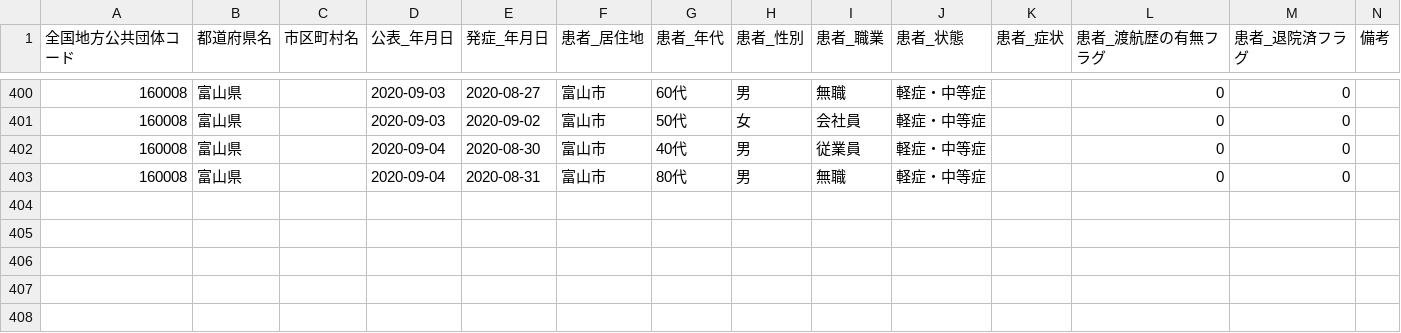
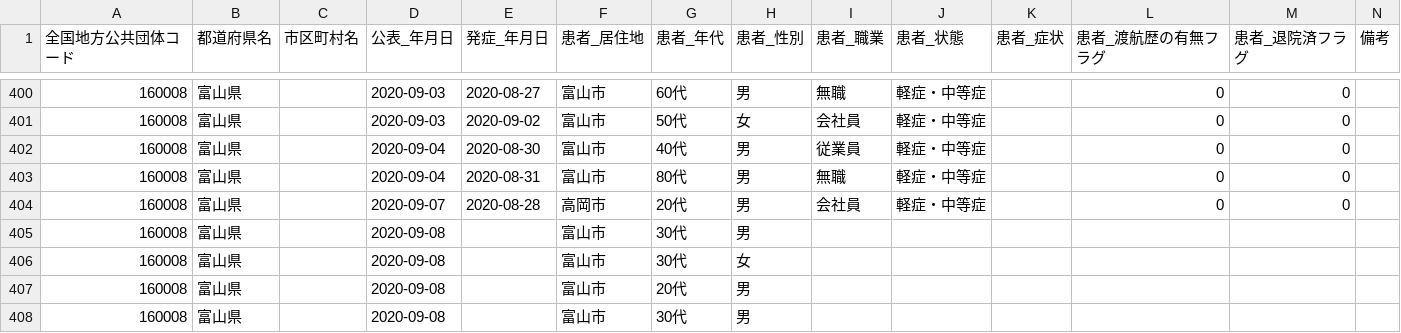
Before and after one commit to imabari/toyama-covid19, a CSV file: 160001_toyama_covid19_patients.csv, drawn as a sheet; only a part is shown, gaps mark what is left out.

```diff
--- a/160001_toyama_covid19_patients.csv
+++ b/160001_toyama_covid19_patients.csv
@@ -403 +403,6 @@
 160008,富山県,,2020-09-04,2020-08-31,富山市,80代,男,無職,軽症・中等症,,0,0,
+160008,富山県,,2020-09-07,2020-08-28,高岡市,20代,男,会社員,軽症・中等症,,0,0,
+160008,富山県,,2020-09-08,,富山市,30代,男,,,,,,
+160008,富山県,,2020-09-08,,富山市,30代,女,,,,,,
+160008,富山県,,2020-09-08,,富山市,20代,男,,,,,,
+160008,富山県,,2020-09-08,,富山市,30代,男,,,,,,
```
Also changed, not shown: 160001_toyama_covid19_antigen_test_people.csv, 160001_toyama_covid19_confirm_patients.csv, 8 other files.
